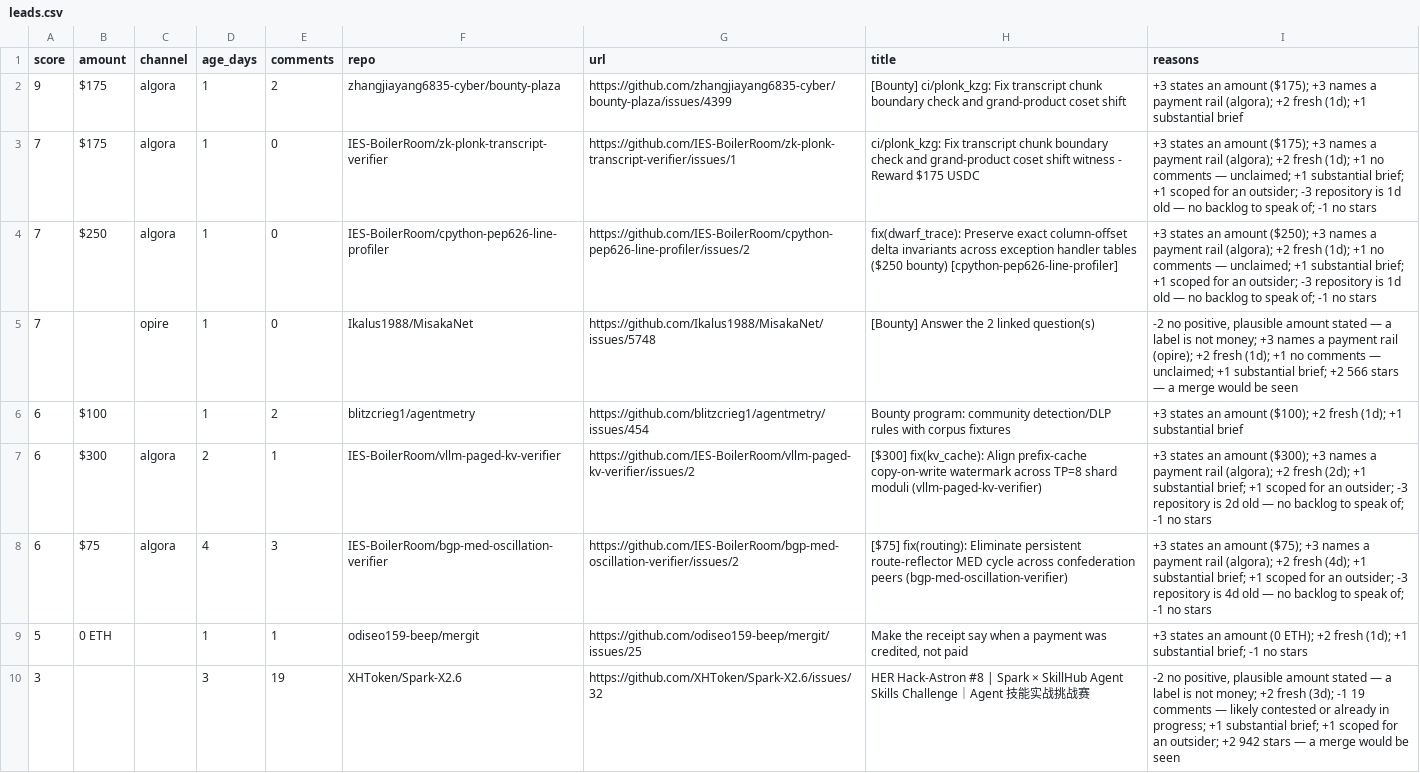
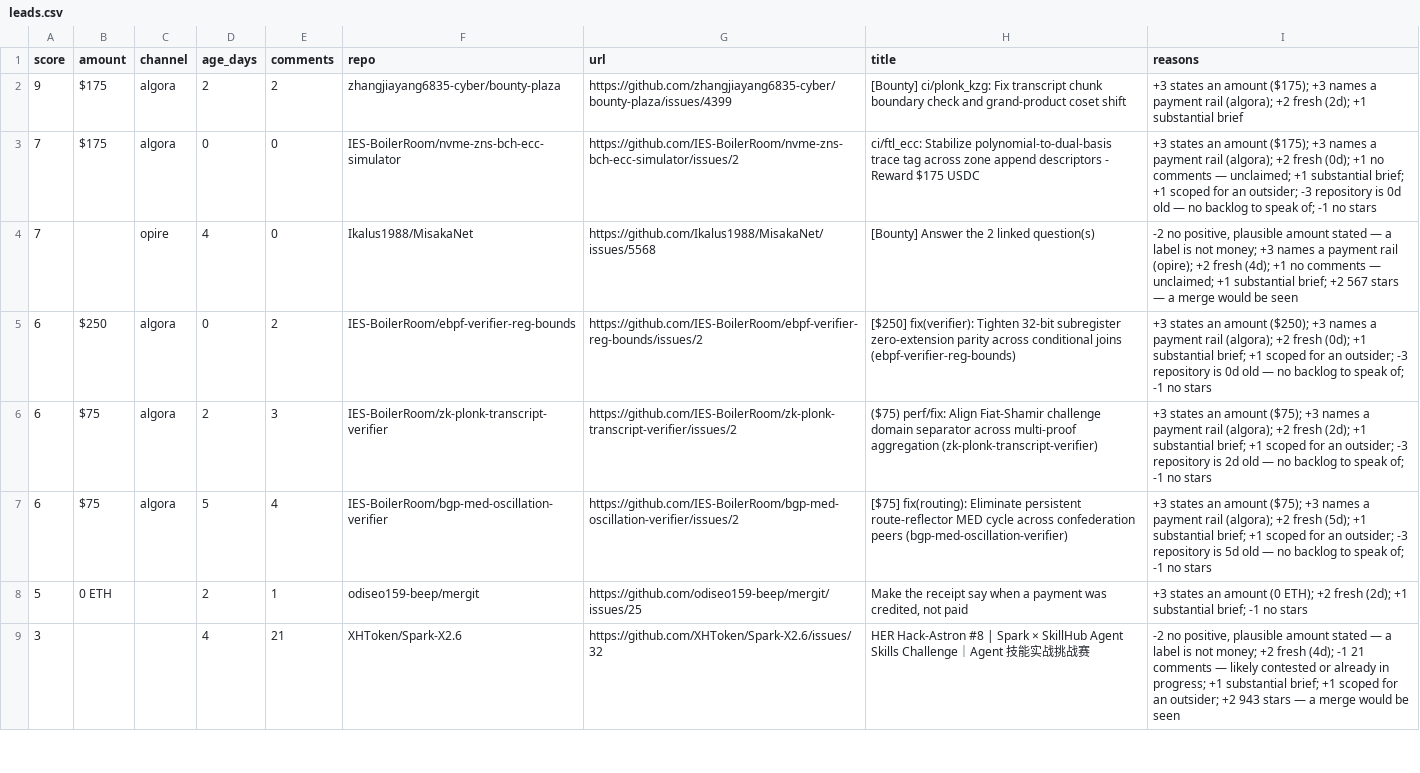
Before and after one commit to Kairose-master/handsel, a CSV file: data/demand-census/leads.csv, drawn as a sheet; only a part is shown; removed rows and columns are numbered as before the commit, all else as after; the diff covers the shown part only; the diff names each change by its address in the sheet, - before the commit and + after, or states it on an @@ line.

Commit message:
data(census): 2026-11-26

```diff
--- a/data/demand-census/leads.csv
+++ b/data/demand-census/leads.csv
-D2 (age_days): 1
+D2 (age_days): 2
-I2 (reasons): …+2 fresh (1d); +1 substantial…
+I2 (reasons): …+2 fresh (2d); +1 substantial…
-D3 (age_days): 1
+D3 (age_days): 0
-F3 (repo): IES-BoilerRoom/zk-plonk-transcript-verifier
+F3 (repo): IES-BoilerRoom/nvme-zns-bch-ecc-simulator
-G3 (url): https://github.com/IES-BoilerRoom/zk-plonk-transcript-verifier/issues/1
+G3 (url): https://github.com/IES-BoilerRoom/nvme-zns-bch-ecc-simulator/issues/2
-H3 (title): ci/plonk_kzg: Fix transcript chunk boundary check and grand-product coset shift witness - Reward…
+H3 (title): ci/ftl_ecc: Stabilize polynomial-to-dual-basis trace tag across zone append descriptors - Reward…
-I3 (reasons): …+2 fresh (1d); +1 no comments — unclaimed; +1 substantial brief; +1 scoped for an outsider; -3 repository is 1d old —…
+I3 (reasons): …+2 fresh (0d); +1 no comments — unclaimed; +1 substantial brief; +1 scoped for an outsider; -3 repository is 0d old —…
-row 4: 7 | $250 | algora | 1 | 0 | IES-BoilerRoom/cpython-pep626-line-profiler | https://github.com/IES-BoilerRoom/cpython-pep626-line-profiler/issues/2 | fix(dwarf_trace): Preserve exact column-offset delta invariants across exception handler tables ($250 bounty) [cpython-pep626-line-profiler] | +3 states an amount ($250); +3 names a payment rail (algora); +2 fresh (1d); +1 no comments — unclaimed; +1 substantial brief; +1 scoped for an outsider; -3 repository is 1d old — no backlog to speak of; -1 no stars
-D4 (age_days): 1
+D4 (age_days): 4
-G4 (url): https://github.com/Ikalus1988/MisakaNet/issues/5748
+G4 (url): https://github.com/Ikalus1988/MisakaNet/issues/5568
-I4 (reasons): …+2 fresh (1d); +1 no comments — unclaimed; +1 substantial brief; +2 566 stars —…
+I4 (reasons): …+2 fresh (4d); +1 no comments — unclaimed; +1 substantial brief; +2 567 stars —…
-B5 (amount): $100
+B5 (amount): $250
-C5 (channel): (empty)
+C5 (channel): algora
-D5 (age_days): 1
+D5 (age_days): 0
-F5 (repo): blitzcrieg1/agentmetry
+F5 (repo): IES-BoilerRoom/ebpf-verifier-reg-bounds
-G5 (url): https://github.com/blitzcrieg1/agentmetry/issues/454
+G5 (url): https://github.com/IES-BoilerRoom/ebpf-verifier-reg-bounds/issues/2
-H5 (title): Bounty program: community detection/DLP rules with corpus fixtures
+H5 (title): [$250] fix(verifier): Tighten 32-bit subregister zero-extension parity across conditional joins (ebpf-verifier-reg-bounds)
-I5 (reasons): …an amount ($100); +2 fresh (1d); +1 substantial brief
+I5 (reasons): …an amount ($250); +3 names a payment rail (algora); +2 fresh (0d); +1 substantial brief; +1 scoped for an outsider; -3 repository is 0d old — no backlog to speak of; -1 no stars
-B6 (amount): $300
+B6 (amount): $75
-E6 (comments): 1
+E6 (comments): 3
-F6 (repo): IES-BoilerRoom/vllm-paged-kv-verifier
+F6 (repo): IES-BoilerRoom/zk-plonk-transcript-verifier
-G6 (url): https://github.com/IES-BoilerRoom/vllm-paged-kv-verifier/issues/2
+G6 (url): https://github.com/IES-BoilerRoom/zk-plonk-transcript-verifier/issues/2
-H6 (title): [$300] fix(kv_cache): Align prefix-cache copy-on-write watermark across TP=8 shard moduli (vllm-paged-kv-verifier)
+H6 (title): ($75) perf/fix: Align Fiat-Shamir challenge domain separator across multi-proof aggregation (zk-plonk-transcript-verifier)
-I6 (reasons): …an amount ($300); +3 names…
+I6 (reasons): …an amount ($75); +3 names…
-D7 (age_days): 4
+D7 (age_days): 5
-E7 (comments): 3
+E7 (comments): 4
-I7 (reasons): …+2 fresh (4d); +1 substantial brief; +1 scoped for an outsider; -3 repository is 4d old —…
+I7 (reasons): …+2 fresh (5d); +1 substantial brief; +1 scoped for an outsider; -3 repository is 5d old —…
-D8 (age_days): 1
+D8 (age_days): 2
-I8 (reasons): …+2 fresh (1d); +1 substantial…
+I8 (reasons): …+2 fresh (2d); +1 substantial…
-D9 (age_days): 3
+D9 (age_days): 4
-E9 (comments): 19
+E9 (comments): 21
-I9 (reasons): …+2 fresh (3d); -1 19 comments — likely contested or already in progress; +1 substantial brief; +1 scoped for an outsider; +2 942 stars —…
+I9 (reasons): …+2 fresh (4d); -1 21 comments — likely contested or already in progress; +1 substantial brief; +1 scoped for an outsider; +2 943 stars —…
```
Also changed, not shown: 1 added row, 1 removed row and 19 edited cells elsewhere in this file.
